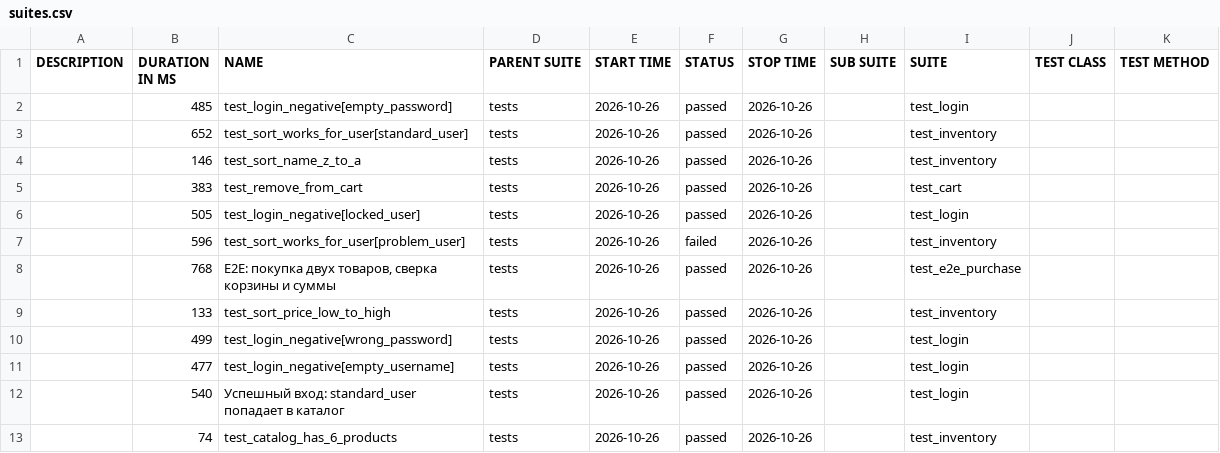
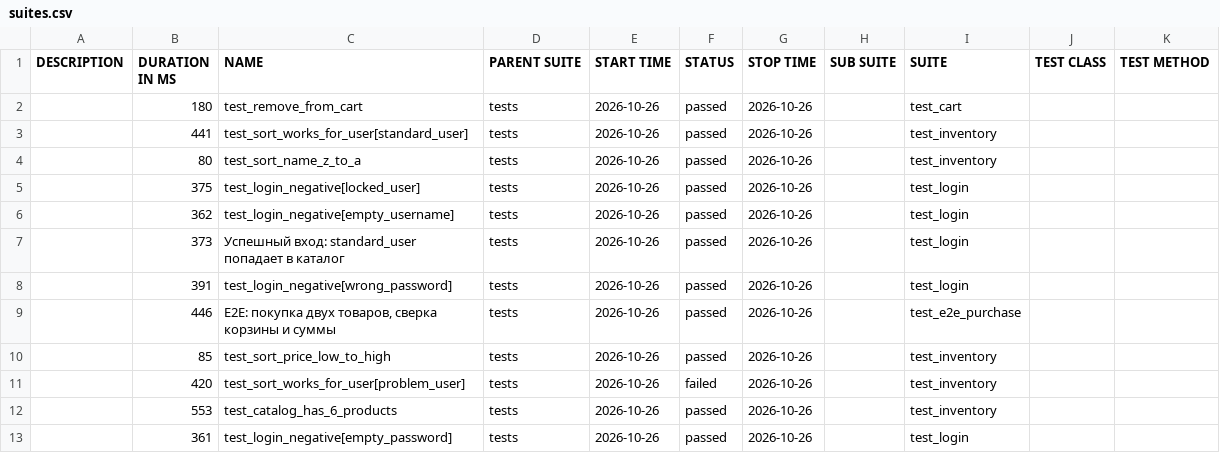
Before and after one commit to zamirovskiyv/sauce_demo_allure, a CSV file: 4/data/suites.csv, drawn as a sheet.

```diff
--- a/4/data/suites.csv
+++ b/4/data/suites.csv
@@ -1,13 +1,13 @@
 "DESCRIPTION","DURATION IN MS","NAME","PARENT SUITE","START TIME","STATUS","STOP TIME","SUB SUITE","SUITE","TEST CLASS","TEST METHOD"
-"","485","test_login_negative[empty_password]","tests","2026-10-26","passed","2026-10-26","","test_login","",""
-"","652","test_sort_works_for_user[standard_user]","tests","2026-10-26","passed","2026-10-26","","test_inventory","",""
-"","146","test_sort_name_z_to_a","tests","2026-10-26","passed","2026-10-26","","test_inventory","",""
-"","383","test_remove_from_cart","tests","2026-10-26","passed","2026-10-26","","test_cart","",""
-"","505","test_login_negative[locked_user]","tests","2026-10-26","passed","2026-10-26","","test_login","",""
-"","596","test_sort_works_for_user[problem_user]","tests","2026-10-26","failed","2026-10-26","","test_inventory","",""
-"","768","E2E: покупка двух товаров, сверка корзины и суммы","tests","2026-10-26","passed","2026-10-26","","test_e2e_purchase","",""
-"","133","test_sort_price_low_to_high","tests","2026-10-26","passed","2026-10-26","","test_inventory","",""
-"","499","test_login_negative[wrong_password]","tests","2026-10-26","passed","2026-10-26","","test_login","",""
-"","477","test_login_negative[empty_username]","tests","2026-10-26","passed","2026-10-26","","test_login","",""
-"","540","Успешный вход: standard_user попадает в каталог","tests","2026-10-26","passed","2026-10-26","","test_login","",""
-"","74","test_catalog_has_6_products","tests","2026-10-26","passed","2026-10-26","","test_inventory","",""
+"","180","test_remove_from_cart","tests","2026-10-26","passed","2026-10-26","","test_cart","",""
+"","441","test_sort_works_for_user[standard_user]","tests","2026-10-26","passed","2026-10-26","","test_inventory","",""
+"","80","test_sort_name_z_to_a","tests","2026-10-26","passed","2026-10-26","","test_inventory","",""
+"","375","test_login_negative[locked_user]","tests","2026-10-26","passed","2026-10-26","","test_login","",""
+"","362","test_login_negative[empty_username]","tests","2026-10-26","passed","2026-10-26","","test_login","",""
+"","373","Успешный вход: standard_user попадает в каталог","tests","2026-10-26","passed","2026-10-26","","test_login","",""
+"","391","test_login_negative[wrong_password]","tests","2026-10-26","passed","2026-10-26","","test_login","",""
+"","446","E2E: покупка двух товаров, сверка корзины и суммы","tests","2026-10-26","passed","2026-10-26","","test_e2e_purchase","",""
+"","85","test_sort_price_low_to_high","tests","2026-10-26","passed","2026-10-26","","test_inventory","",""
+"","420","test_sort_works_for_user[problem_user]","tests","2026-10-26","failed","2026-10-26","","test_inventory","",""
+"","553","test_catalog_has_6_products","tests","2026-10-26","passed","2026-10-26","","test_inventory","",""
+"","361","test_login_negative[empty_password]","tests","2026-10-26","passed","2026-10-26","","test_login","",""
```
Also changed, not shown: 40 other files.
